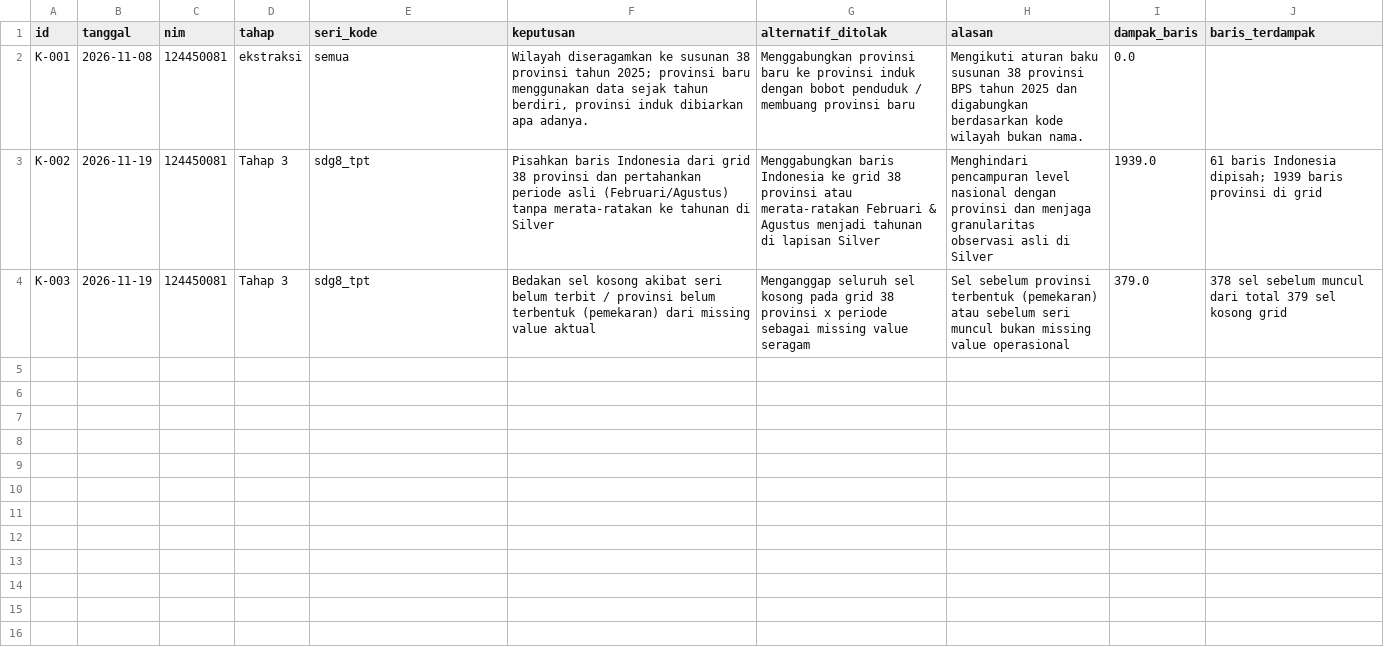
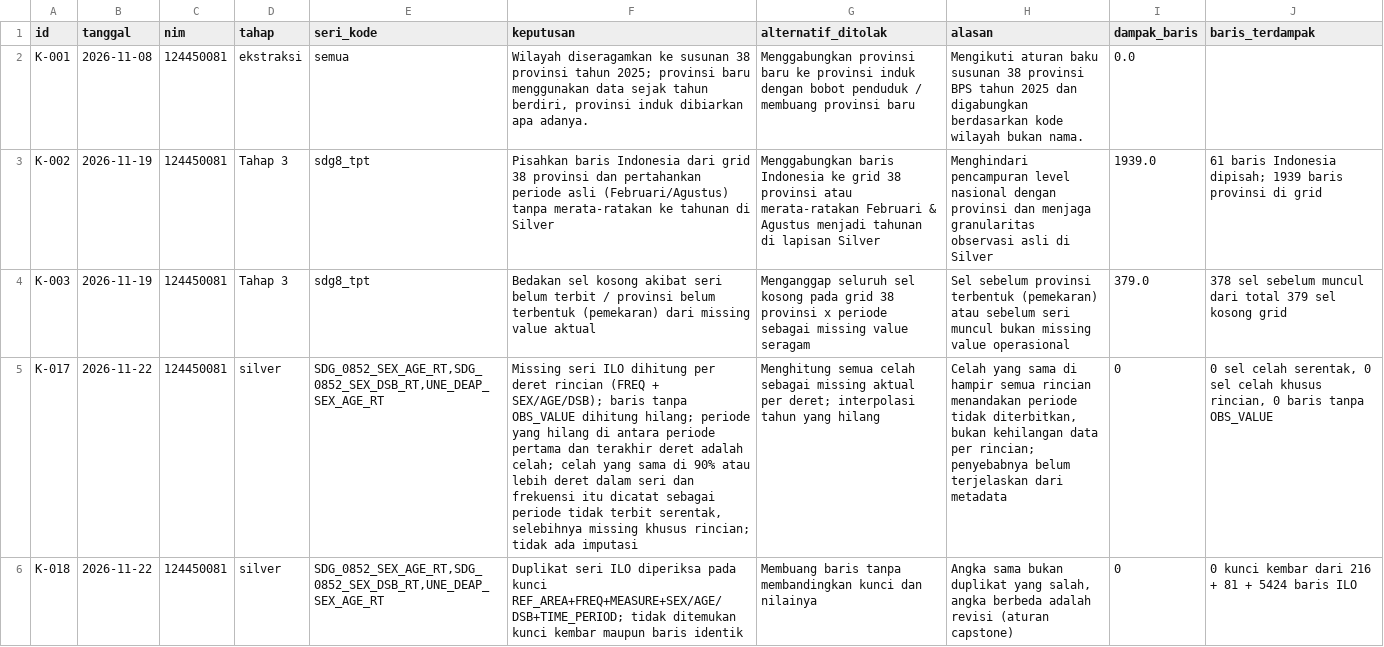
Before and after one commit to bryanpaskahtelaumbanua/capstone-dw-kelompok-11, a CSV file: log-keputusan.csv, drawn as a sheet; only a part is shown; the diff covers the shown part only; the diff names each change by its address in the sheet, - before the commit and + after, or states it on an @@ line.

Commit message:
feat(profil): profil missing, outlier, dan duplikat ILO

```diff
--- a/log-keputusan.csv
+++ b/log-keputusan.csv
+row 5: K-017 | 2026-11-22 | 124450081 | silver | SDG_0852_SEX_AGE_RT,SDG_0852_SEX_DSB_RT,UNE_DEAP_SEX_AGE_RT | Missing seri ILO dihitung per deret rincian (FREQ + SEX/AGE/DSB); baris tanpa OBS_VALUE dihitung hilang; periode yang hilang di antara periode pertama dan terakhir deret adalah celah; celah yang sama di 90% atau lebih deret dalam seri dan frekuensi itu dicatat sebagai periode tidak terbit serentak, selebihnya missing khusus rincian; tidak ada imputasi | Menghitung semua celah sebagai missing aktual per deret; interpolasi tahun yang hilang | Celah yang sama di hampir semua rincian menandakan periode tidak diterbitkan, bukan kehilangan data per rincian; penyebabnya belum terjelaskan dari metadata | 0 | 0 sel celah serentak, 0 sel celah khusus rincian, 0 baris tanpa OBS_VALUE
+row 6: K-018 | 2026-11-22 | 124450081 | silver | SDG_0852_SEX_AGE_RT,SDG_0852_SEX_DSB_RT,UNE_DEAP_SEX_AGE_RT | Duplikat seri ILO diperiksa pada kunci REF_AREA+FREQ+MEASURE+SEX/AGE/DSB+TIME_PERIOD; tidak ditemukan kunci kembar maupun baris identik | Membuang baris tanpa membandingkan kunci dan nilainya | Angka sama bukan duplikat yang salah, angka berbeda adalah revisi (aturan capstone) | 0 | 0 kunci kembar dari 216 + 81 + 5424 baris ILO
```
Also changed, not shown: 1 added row elsewhere in this file, 8 other files.
